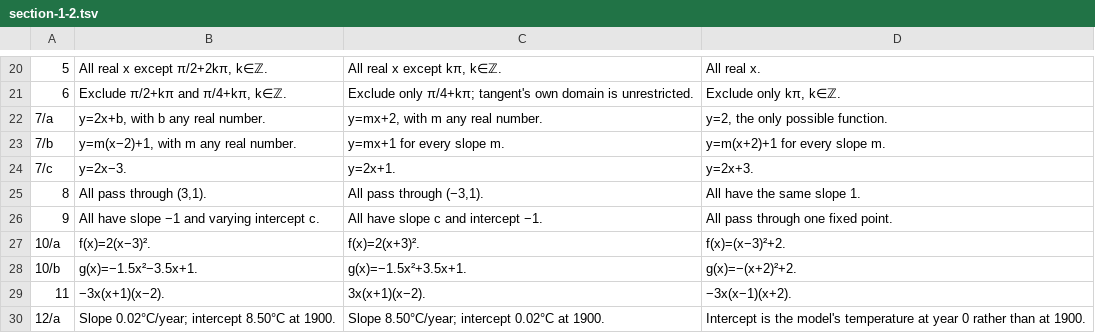
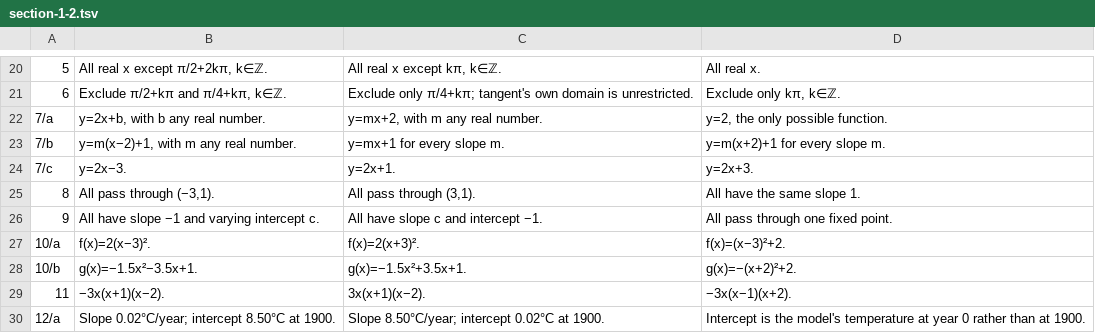
Before and after one commit to salemscript/Glasshouse, a TSV file: scripts/calculus-ch1/checks/section-1-2.tsv, drawn as a sheet; only a part is shown, gaps mark what is left out.

```diff
--- a/scripts/calculus-ch1/checks/section-1-2.tsv
+++ b/scripts/calculus-ch1/checks/section-1-2.tsv
@@ -24,3 +24,3 @@
 7/c	y=2x−3.	y=2x+1.	y=2x+3.
-8	All pass through (3,1).	All pass through (−3,1).	All have the same slope 1.
+8	All pass through (−3,1).	All pass through (3,1).	All have the same slope 1.
 9	All have slope −1 and varying intercept c.	All have slope c and intercept −1.	All pass through one fixed point.
```
Also changed, not shown: scripts/calculus-ch1/section-1-2.tsv, 52 other files.
